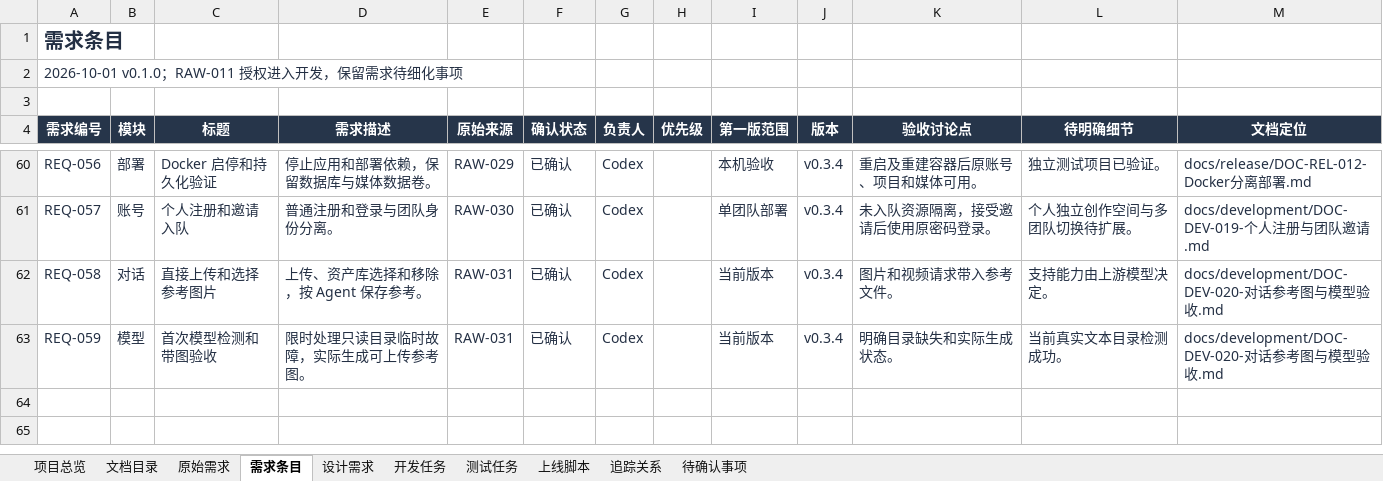
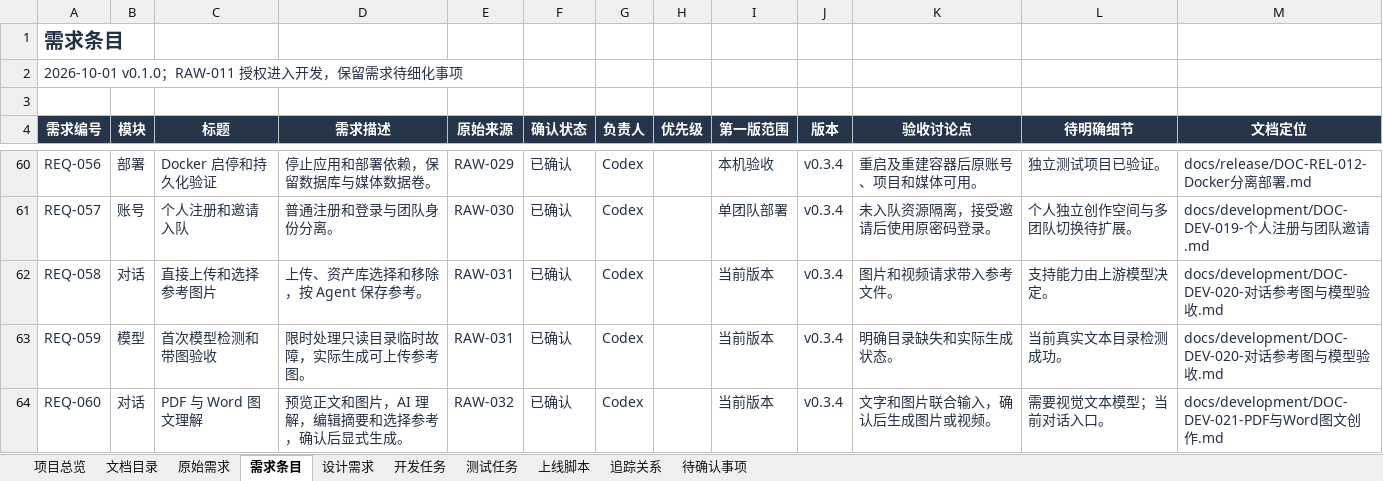
Before and after one commit to wangbhan/CloudHeron, an Excel workbook: outputs/project-register-01/AI漫剧平台-项目追踪表-v0.1.xlsx, sheet 需求条目, drawn as a sheet; only a part is shown, gaps mark what is left out; values as stored, in another font and other column widths than the file's, no borders; conditional formats and table styles not drawn; the diff names each change by its address in the sheet, - before the commit and + after, or states it on an @@ line.

Commit message:
feat: add confirmed PDF and Word multimodal creation

```diff
--- a/outputs/project-register-01/AI漫剧平台-项目追踪表-v0.1.xlsx (sheet 需求条目)
+++ b/outputs/project-register-01/AI漫剧平台-项目追踪表-v0.1.xlsx (sheet 需求条目)
+row 64: REQ-060 | 对话 | PDF 与 Word 图文理解 | 预览正文和图片，AI 理解，编辑摘要和选择参考，确认后显式生成。 | RAW-032 | 已确认 | Codex |  | 当前版本 | v0.3.4 | 文字和图片联合输入，确认后生成图片或视频。 | 需要视觉文本模型；当前对话入口。 | docs/development/DOC-DEV-021-PDF与Word图文创作.md
```
Also changed, not shown: sheet 追踪关系, sheet 测试任务, sheet 上线脚本, sheet 项目总览, sheet 开发任务, sheet 设计需求, 2 more sheets, 26 other files.
